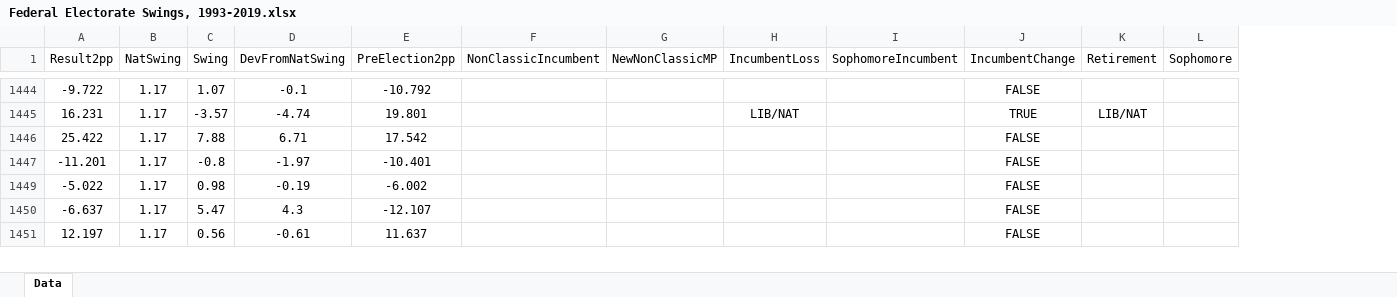
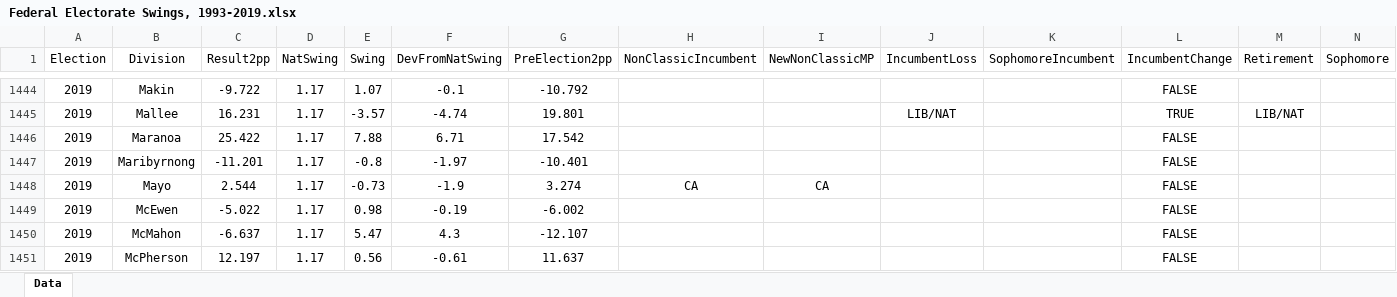
Before and after one commit to ArmariumInterreta/Armarium, an Excel workbook: PendulumPredictiveness/Federal Electorate Swings, 1993-2019.xlsx, sheet Data, drawn as a sheet; only a part is shown, gaps mark what is left out; values as stored, in another font and other column widths than the file's, no borders; table styles not drawn; rows hold the shown columns only; the diff covers the shown part only; the diff names each change by its address in the sheet, - before the commit and + after, or states it on an @@ line.

Commit message:
Update with electorate names and election years

```diff
--- a/PendulumPredictiveness/Federal Electorate Swings, 1993-2019.xlsx (sheet Data)
+++ b/PendulumPredictiveness/Federal Electorate Swings, 1993-2019.xlsx (sheet Data)
+column A (Election), rows 1444-1447: all 2019; rows 1449-1451: all 2019
+column B (Division), rows 1444-1447: Makin | Mallee | Maranoa | Maribyrnong; rows 1449-1451: McEwen | McMahon | McPherson
+row 1448: 2019 | Mayo | 2.544 | 1.17 | -0.73 | -1.9 | 3.274 | CA | CA |  |  | FALSE
```
Also changed, not shown: 41 added rows elsewhere in this sheet, formulas that keep their value.
